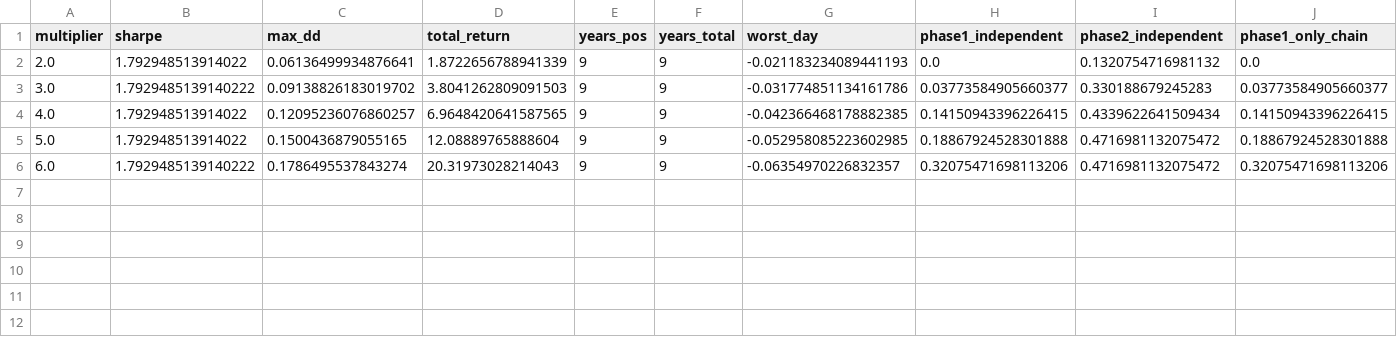
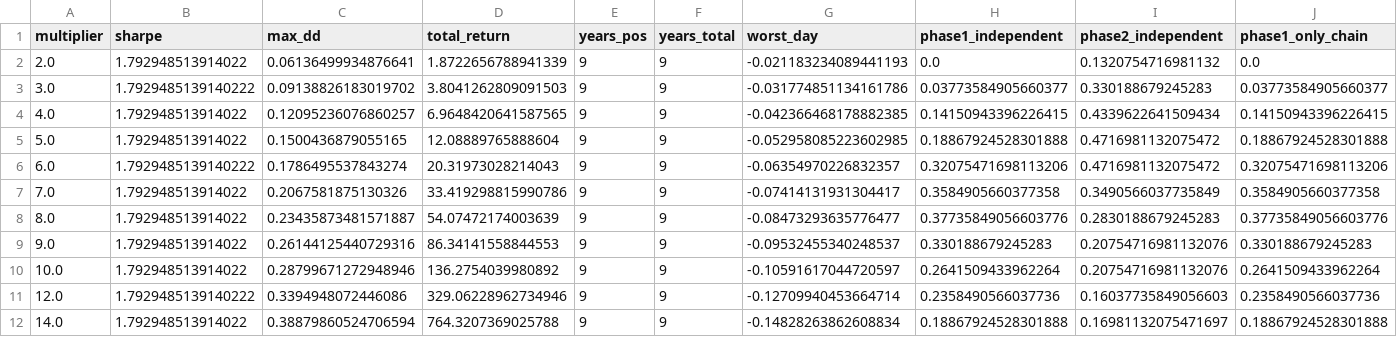
Before and after one commit to hllow84/ai-quant-trading, a CSV file: results/ftmo_check_risk_multiplier_sweep.csv, drawn as a sheet; only a part is shown; rows hold the shown columns only; the diff names each change by its address in the sheet, - before the commit and + after, or states it on an @@ line.

```diff
--- a/results/ftmo_check_risk_multiplier_sweep.csv
+++ b/results/ftmo_check_risk_multiplier_sweep.csv
+row 7: 7.0 | 1.792948513914022 | 0.2067581875130326 | 33.419298815990786 | 9 | 9 | -0.07414131931304417 | 0.3584905660377358 | 0.3490566037735849 | 0.3584905660377358
+row 8: 8.0 | 1.792948513914022 | 0.23435873481571887 | 54.07472174003639 | 9 | 9 | -0.08473293635776477 | 0.37735849056603776 | 0.2830188679245283 | 0.37735849056603776
+row 9: 9.0 | 1.792948513914022 | 0.26144125440729316 | 86.34141558844553 | 9 | 9 | -0.09532455340248537 | 0.330188679245283 | 0.20754716981132076 | 0.330188679245283
+row 10: 10.0 | 1.792948513914022 | 0.28799671272948946 | 136.2754039980892 | 9 | 9 | -0.10591617044720597 | 0.2641509433962264 | 0.20754716981132076 | 0.2641509433962264
+row 11: 12.0 | 1.7929485139140222 | 0.3394948072446086 | 329.06228962734946 | 9 | 9 | -0.12709940453664714 | 0.2358490566037736 | 0.16037735849056603 | 0.2358490566037736
+row 12: 14.0 | 1.792948513914022 | 0.38879860524706594 | 764.3207369025788 | 9 | 9 | -0.14828263862608834 | 0.18867924528301888 | 0.16981132075471697 | 0.18867924528301888
```
Also changed, not shown: 3 other files.
